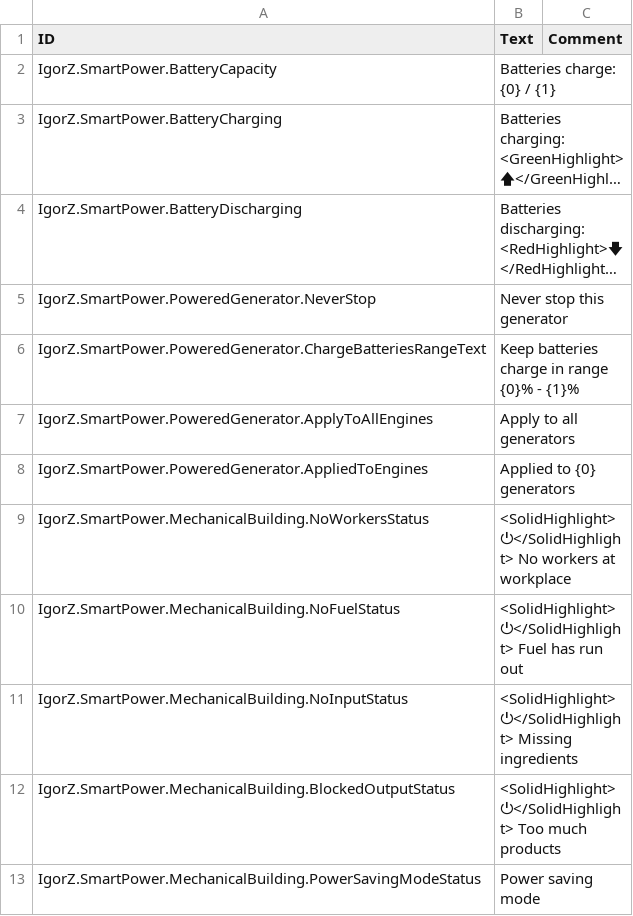
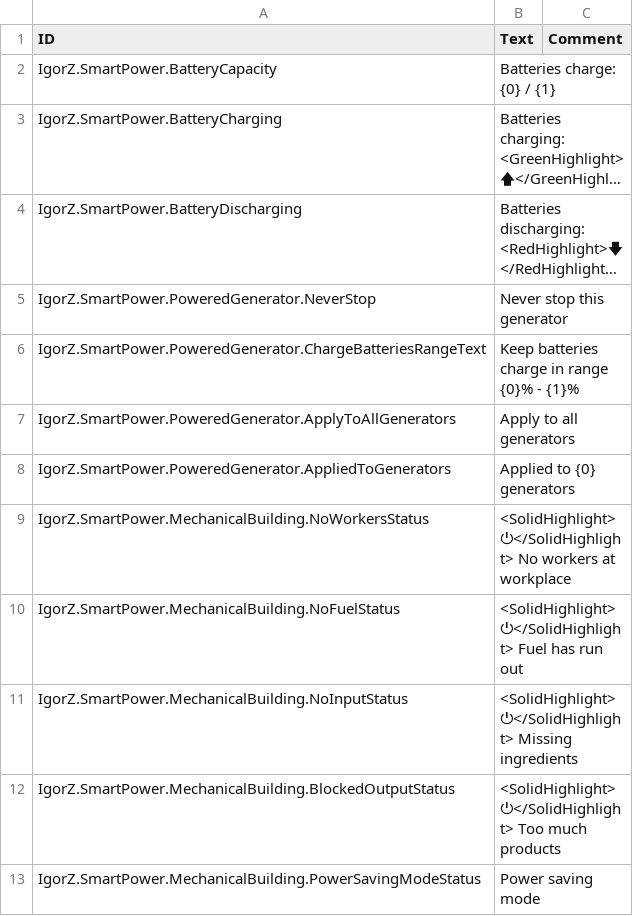
Before and after one commit to ihsoft/TimberbornMods, a CSV file: ModsUnityProject/Assets/Mods/SmartPower/Data/Localizations/enUS.csv, drawn as a sheet; long unchanged cells end in ….

```diff
--- a/ModsUnityProject/Assets/Mods/SmartPower/Data/Localizations/enUS.csv
+++ b/ModsUnityProject/Assets/Mods/SmartPower/Data/Localizations/enUS.csv
@@ -6,4 +6,4 @@ IgorZ.SmartPower.PoweredGenerator.NeverStop,"Never stop this generator",
 IgorZ.SmartPower.PoweredGenerator.ChargeBatteriesRangeText,"Keep batteries charge in range {0}% - {1}%",
-IgorZ.SmartPower.PoweredGenerator.ApplyToAllEngines,"Apply to all generators",
-IgorZ.SmartPower.PoweredGenerator.AppliedToEngines,"Applied to {0} generators",
+IgorZ.SmartPower.PoweredGenerator.ApplyToAllGenerators,"Apply to all generators",
+IgorZ.SmartPower.PoweredGenerator.AppliedToGenerators,"Applied to {0} generators",
 IgorZ.SmartPower.MechanicalBuilding.NoWorkersStatus,"<SolidHighlight>⏻</SolidHighlight> No workers at workplace",
```
Also changed, not shown: ModsUnityProject/Assets/Mods/SmartPower/Data/Localizations/ruRU.csv, 1 other file.
